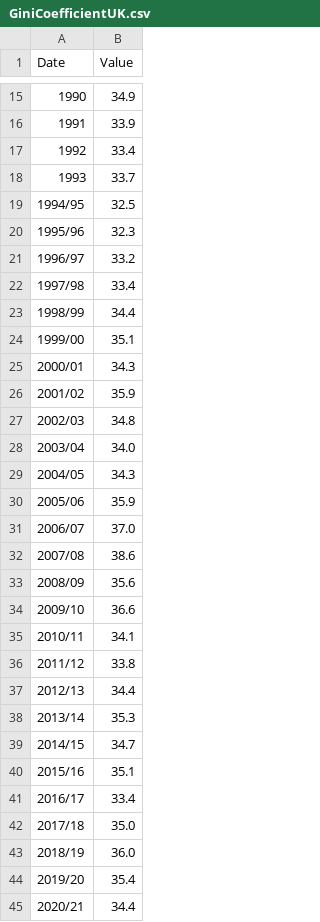
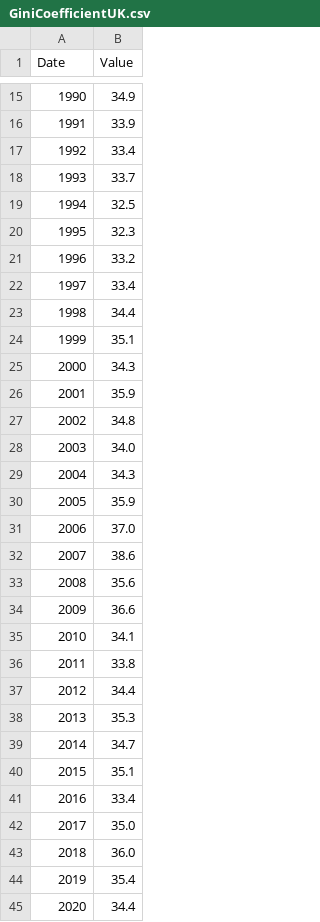
Before and after one commit to james-pearson1/james-pearson1.github.io, a CSV file: GiniCoefficientUK.csv, drawn as a sheet; only a part is shown, gaps mark what is left out; the diff covers the shown part only.

Commit message:
Update GiniCoefficientUK.csv

```diff
--- a/GiniCoefficientUK.csv
+++ b/GiniCoefficientUK.csv
@@ -18,28 +18,28 @@
 1993 ,33.7,,
-1994/95,32.5,,
-1995/96,32.3,,
-1996/97,33.2,,
-1997/98,33.4,,
-1998/99,34.4,,
-1999/00,35.1,,
-2000/01,34.3,,
-2001/02,35.9,,
-2002/03,34.8,,
-2003/04,34.0,,
-2004/05,34.3,,
-2005/06,35.9,,
-2006/07,37.0,,
-2007/08,38.6,,
-2008/09,35.6,,
-2009/10,36.6,,
-2010/11,34.1,,
-2011/12,33.8,,
-2012/13,34.4,,
-2013/14,35.3,,
-2014/15,34.7,,
-2015/16,35.1,,
-2016/17,33.4,,
-2017/18,35.0,,
-2018/19,36.0,,
-2019/20,35.4,,
-2020/21,34.4,,
+1994,32.5,,
+1995,32.3,,
+1996,33.2,,
+1997,33.4,,
+1998,34.4,,
+1999,35.1,,
+2000,34.3,,
+2001,35.9,,
+2002,34.8,,
+2003,34.0,,
+2004,34.3,,
+2005,35.9,,
+2006,37.0,,
+2007,38.6,,
+2008,35.6,,
+2009,36.6,,
+2010,34.1,,
+2011,33.8,,
+2012,34.4,,
+2013,35.3,,
+2014,34.7,,
+2015,35.1,,
+2016,33.4,,
+2017,35.0,,
+2018,36.0,,
+2019,35.4,,
+2020,34.4,,
```
Also changed, not shown: 2 edited cells elsewhere in this file.
